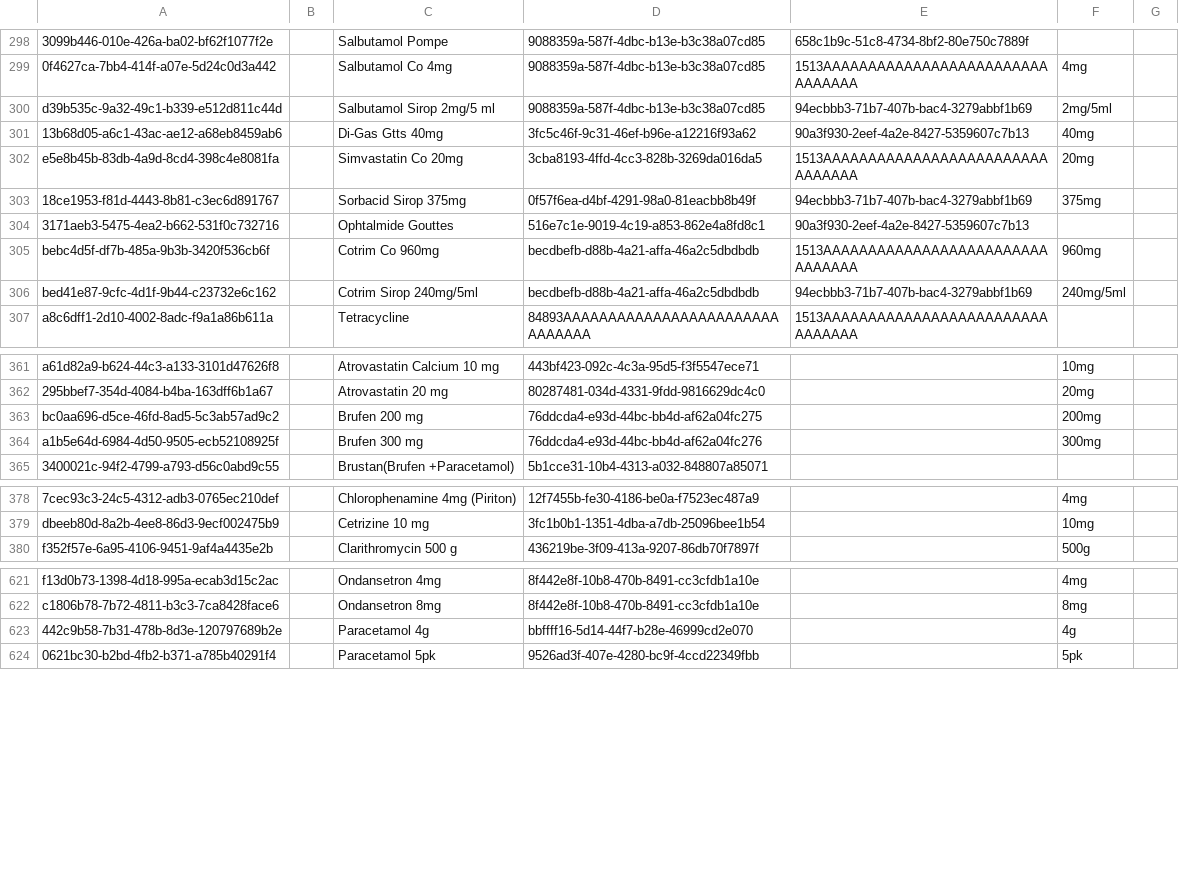
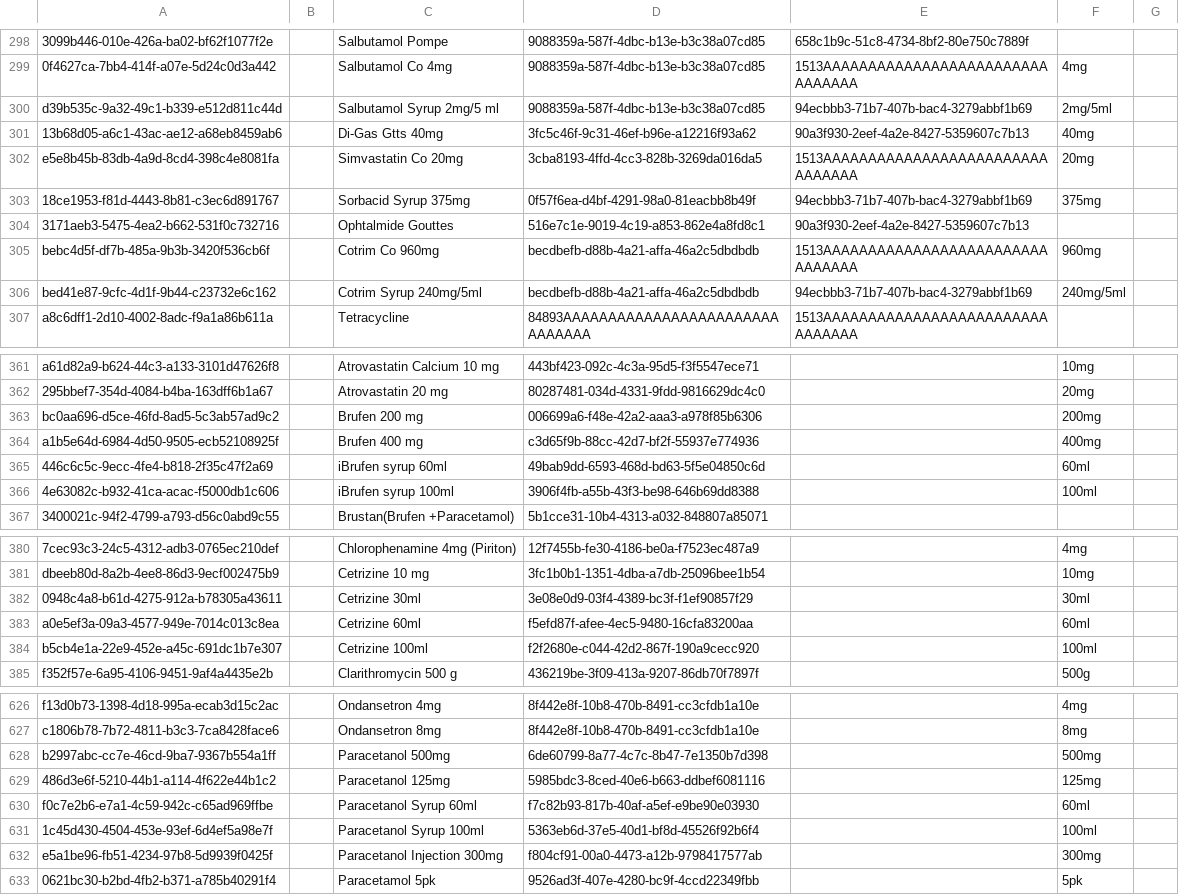
Before and after one commit to Michaelndula/eHospital2.0, a CSV file: distro/configuration/drugs/drugs-core_demo.csv, drawn as a sheet; only a part is shown, gaps mark what is left out; removed rows and columns are numbered as before the commit, all else as after; the diff covers the shown part only; the diff names each change by its address in the sheet, - before the commit and + after, or states it on an @@ line.

```diff
--- a/distro/configuration/drugs/drugs-core_demo.csv
+++ b/distro/configuration/drugs/drugs-core_demo.csv
-C300: Salbutamol Sirop 2mg/5 ml
+C300: Salbutamol Syrup 2mg/5 ml
-C303: Sorbacid Sirop 375mg
+C303: Sorbacid Syrup 375mg
-C306: Cotrim Sirop 240mg/5ml
+C306: Cotrim Syrup 240mg/5ml
-D363: 76ddcda4-e93d-44bc-bb4d-af62a04fc275
+D363: 006699a6-f48e-42a2-aaa3-a978f85b6306
-C364: Brufen 300 mg
+C364: Brufen 400 mg
-D364: 76ddcda4-e93d-44bc-bb4d-af62a04fc276
+D364: c3d65f9b-88cc-42d7-bf2f-55937e774936
-F364: 300mg
+F364: 400mg
+row 365: 446c6c5c-9ecc-4fe4-b818-2f35c47f2a69 |  | iBrufen syrup 60ml | 49bab9dd-6593-468d-bd63-5f5e04850c6d |  | 60ml
+row 366: 4e63082c-b932-41ca-acac-f5000db1c606 |  | iBrufen syrup 100ml | 3906f4fb-a55b-43f3-be98-646b69dd8388 |  | 100ml
+row 382: 0948c4a8-b61d-4275-912a-b78305a43611 |  | Cetrizine 30ml | 3e08e0d9-03f4-4389-bc3f-f1ef90857f29 |  | 30ml
+row 383: a0e5ef3a-09a3-4577-949e-7014c013c8ea |  | Cetrizine 60ml | f5efd87f-afee-4ec5-9480-16cfa83200aa |  | 60ml
+row 384: b5cb4e1a-22e9-452e-a45c-691dc1b7e307 |  | Cetrizine 100ml | f2f2680e-c044-42d2-867f-190a9cecc920 |  | 100ml
-row 623: 442c9b58-7b31-478b-8d3e-120797689b2e |  | Paracetamol 4g | bbffff16-5d14-44f7-b28e-46999cd2e070 |  | 4g
+row 628: b2997abc-cc7e-46cd-9ba7-9367b554a1ff |  | Paracetanol 500mg | 6de60799-8a77-4c7c-8b47-7e1350b7d398 |  | 500mg
+row 629: 486d3e6f-5210-44b1-a114-4f622e44b1c2 |  | Paracetanol 125mg | 5985bdc3-8ced-40e6-b663-ddbef6081116 |  | 125mg
+row 630: f0c7e2b6-e7a1-4c59-942c-c65ad969ffbe |  | Paracetanol Syrup 60ml | f7c82b93-817b-40af-a5ef-e9be90e03930 |  | 60ml
+row 631: 1c45d430-4504-453e-93ef-6d4ef5a98e7f |  | Paracetanol Syrup 100ml | 5363eb6d-37e5-40d1-bf8d-45526f92b6f4 |  | 100ml
+row 632: e5a1be96-fb51-4234-97b8-5d9939f0425f |  | Paracetanol Injection 300mg | f804cf91-00a0-4473-a12b-9798417577ab |  | 300mg
```
Also changed, not shown: 23 edited cells elsewhere in this file, distro/configuration/concepts/drugs_concepts-core_demo.csv, 6 other files.
